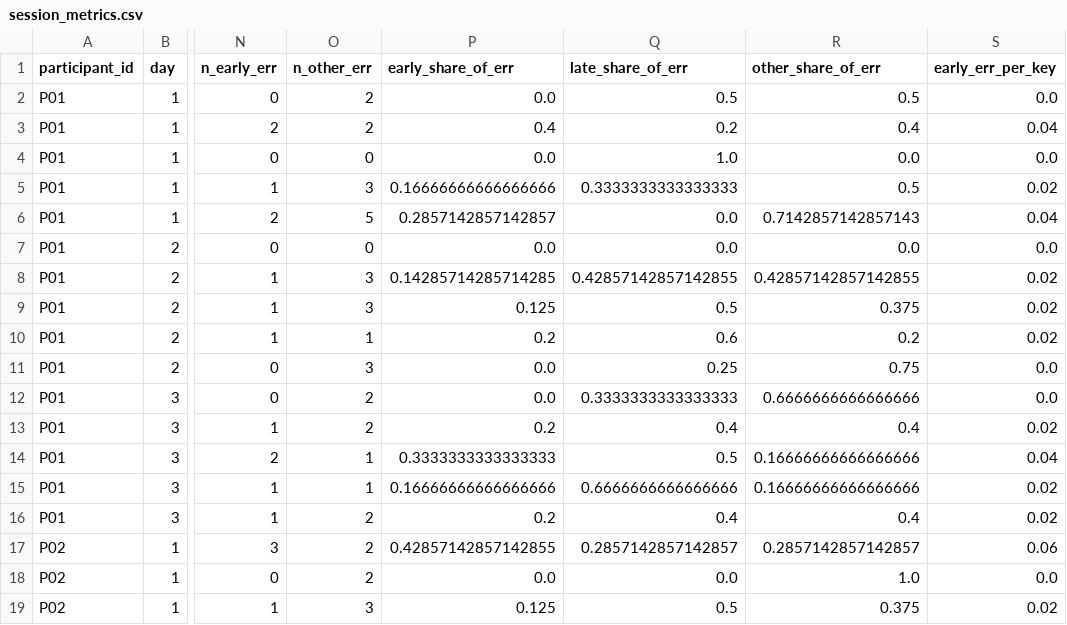
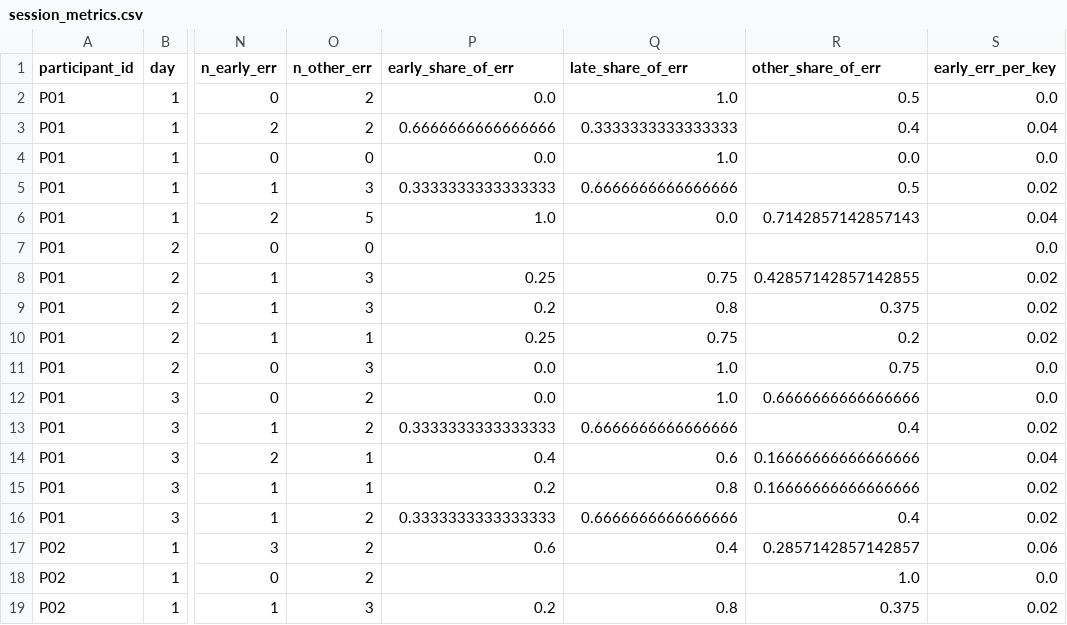
Before and after one commit to tlawodbs/Gaze_experiments, a CSV file: analysis/analysis_output/session_metrics.csv, drawn as a sheet; only a part is shown, gaps mark what is left out; the diff covers the shown part only; the diff names each change by its address in the sheet, - before the commit and + after, or states it on an @@ line.

```diff
--- a/analysis/analysis_output/session_metrics.csv
+++ b/analysis/analysis_output/session_metrics.csv
-Q2 (late_share_of_err): 0.5
+Q2 (late_share_of_err): 1.0
-P3 (early_share_of_err): 0.4
+P3 (early_share_of_err): 0.6666666666666666
-Q3 (late_share_of_err): 0.2
+Q3 (late_share_of_err): 0.3333333333333333
-P5 (early_share_of_err): 0.16666666666666666
+P5 (early_share_of_err): 0.3333333333333333
-Q5 (late_share_of_err): 0.3333333333333333
+Q5 (late_share_of_err): 0.6666666666666666
-P6 (early_share_of_err): 0.2857142857142857
+P6 (early_share_of_err): 1.0
-P7 (early_share_of_err): 0.0
+P7 (early_share_of_err): (empty)
-Q7 (late_share_of_err): 0.0
+Q7 (late_share_of_err): (empty)
-R7 (other_share_of_err): 0.0
+R7 (other_share_of_err): (empty)
-P8 (early_share_of_err): 0.14285714285714285
+P8 (early_share_of_err): 0.25
-Q8 (late_share_of_err): 0.42857142857142855
+Q8 (late_share_of_err): 0.75
-P9 (early_share_of_err): 0.125
+P9 (early_share_of_err): 0.2
-Q9 (late_share_of_err): 0.5
+Q9 (late_share_of_err): 0.8
-P10 (early_share_of_err): 0.2
+P10 (early_share_of_err): 0.25
-Q10 (late_share_of_err): 0.6
+Q10 (late_share_of_err): 0.75
-Q11 (late_share_of_err): 0.25
+Q11 (late_share_of_err): 1.0
-Q12 (late_share_of_err): 0.3333333333333333
+Q12 (late_share_of_err): 1.0
-P13 (early_share_of_err): 0.2
+P13 (early_share_of_err): 0.3333333333333333
-Q13 (late_share_of_err): 0.4
+Q13 (late_share_of_err): 0.6666666666666666
-P14 (early_share_of_err): 0.3333333333333333
+P14 (early_share_of_err): 0.4
-Q14 (late_share_of_err): 0.5
+Q14 (late_share_of_err): 0.6
-P15 (early_share_of_err): 0.16666666666666666
+P15 (early_share_of_err): 0.2
-Q15 (late_share_of_err): 0.6666666666666666
+Q15 (late_share_of_err): 0.8
-P16 (early_share_of_err): 0.2
+P16 (early_share_of_err): 0.3333333333333333
-Q16 (late_share_of_err): 0.4
+Q16 (late_share_of_err): 0.6666666666666666
-P17 (early_share_of_err): 0.42857142857142855
+P17 (early_share_of_err): 0.6
-Q17 (late_share_of_err): 0.2857142857142857
+Q17 (late_share_of_err): 0.4
-P18 (early_share_of_err): 0.0
+P18 (early_share_of_err): (empty)
-Q18 (late_share_of_err): 0.0
+Q18 (late_share_of_err): (empty)
-P19 (early_share_of_err): 0.125
+P19 (early_share_of_err): 0.2
-Q19 (late_share_of_err): 0.5
+Q19 (late_share_of_err): 0.8
```
Also changed, not shown: 132 edited cells elsewhere in this file, analysis/analysis_output/day_metrics.csv, analysis/analysis_output/stats_rm_anova.csv, 8 other files.
